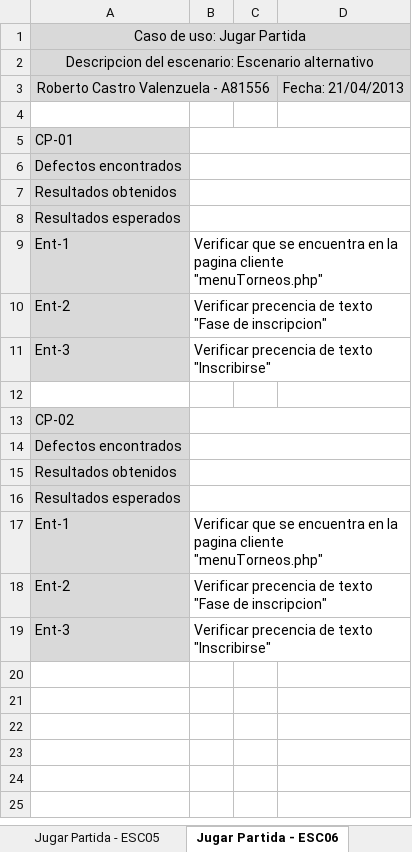
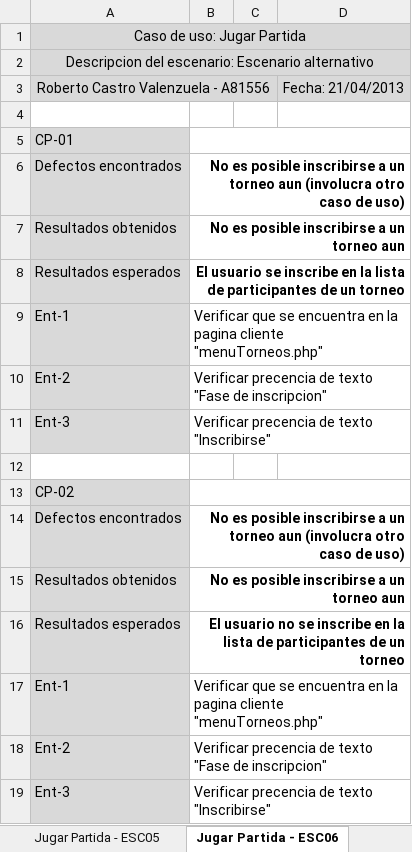
Before and after one commit to BacteriumDev/Bacterium, an Excel workbook: Documentacion/Segunda Entrega/A81556_A96812/Proyecto_Pruebas/A81556/Jugar Partida/TablaReporteJugarPartida.xlsx, sheet Jugar Partida - ESC06, drawn as a sheet; values as stored, in another font and other column widths than the file's, no borders; the diff names each change by its address in the sheet, - before the commit and + after, or states it on an @@ line.

Commit message:
Reporte casos de prueba CUS jugar partida
archivos de excel

```diff
--- a/Documentacion/Segunda Entrega/A81556_A96812/Proyecto_Pruebas/A81556/Jugar Partida/TablaReporteJugarPartida.xlsx (sheet Jugar Partida - ESC06)
+++ b/Documentacion/Segunda Entrega/A81556_A96812/Proyecto_Pruebas/A81556/Jugar Partida/TablaReporteJugarPartida.xlsx (sheet Jugar Partida - ESC06)
-B6: (empty)
+B6: No es posible inscribirse a un torneo aun (involucra otro caso de uso)
-B7: (empty)
+B7: No es posible inscribirse a un torneo aun
-B8: (empty)
+B8: El usuario se inscribe en la lista de participantes de un torneo
-B14: (empty)
+B14: No es posible inscribirse a un torneo aun (involucra otro caso de uso)
-B15: (empty)
+B15: No es posible inscribirse a un torneo aun
-B16: (empty)
+B16: El usuario no se inscribe en la lista de participantes de un torneo
```
Also changed, not shown: sheet Jugar Partida - ESC01, sheet Jugar Partida - ESC05, sheet Jugar Partida - ESC08, sheet Jugar Partida - ESC04, sheet Jugar Partida - ESC07.
